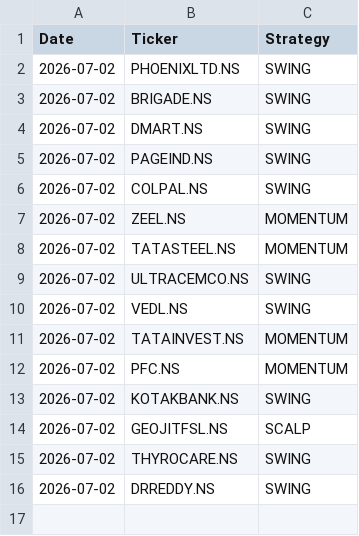
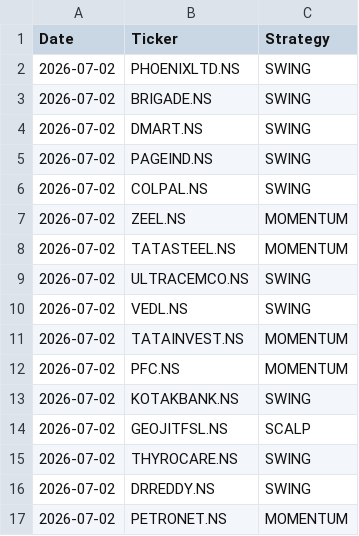
Before and after one commit to johnkasc-lab/MarketStock, a CSV file: alerted_today.csv, drawn as a sheet.

```diff
--- a/alerted_today.csv
+++ b/alerted_today.csv
@@ -16 +16,2 @@ Date,Ticker,Strategy
 2026-07-02,DRREDDY.NS,SWING
+2026-07-02,PETRONET.NS,MOMENTUM
```
Also changed, not shown: intraday_trades.csv.
